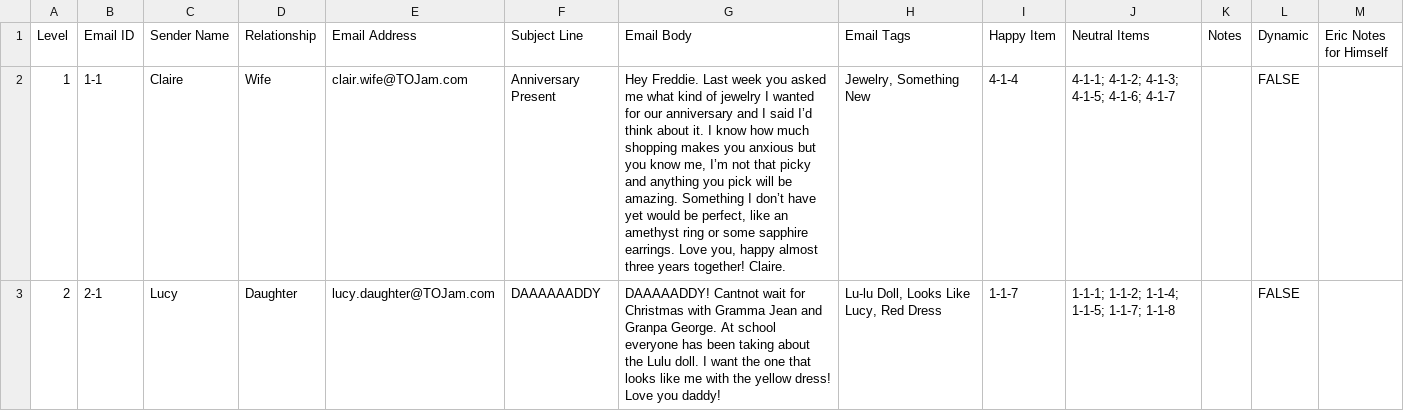
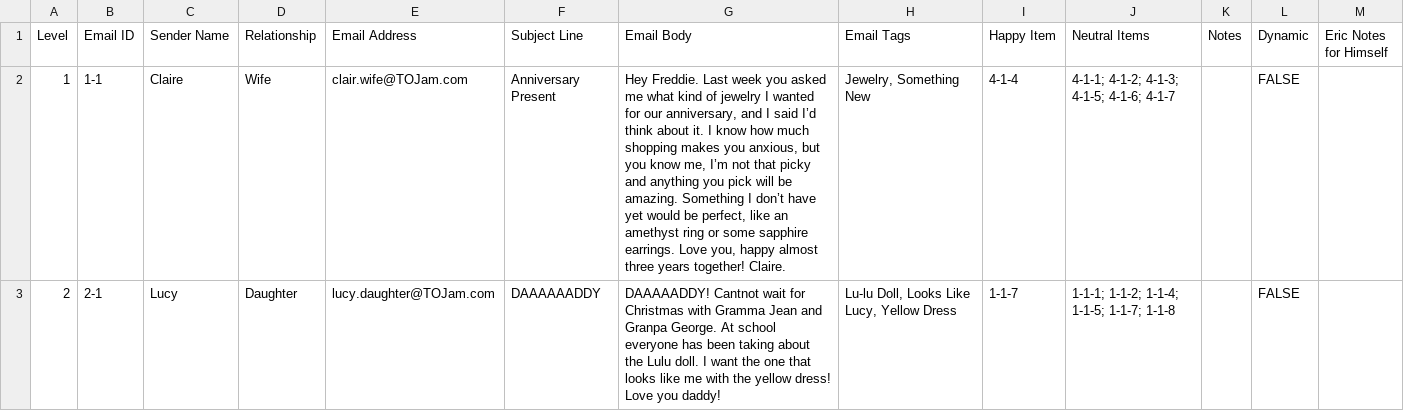
Before and after one commit to oatley/tojam-2025, a TSV file: email_storage.tsv, drawn as a sheet; only a part is shown; the diff covers the shown part only.

```diff
--- a/email_storage.tsv
+++ b/email_storage.tsv
@@ -1,3 +1,3 @@
 Level	Email ID	Sender Name	Relationship	Email Address	Subject Line	Email Body	Email Tags	Happy Item	Neutral Items	Notes	Dynamic	Eric Notes for Himself
-1	1-1	Claire	Wife	clair.wife@TOJam.com	Anniversary Present	Hey Freddie. Last week you asked me what kind of jewelry I wanted for our anniversary and I said I’d think about it. I know how much shopping makes you anxious but you know me, I’m not that picky and anything you pick will be amazing. Something I don’t have yet would be perfect, like an amethyst ring or some sapphire earrings. Love you, happy almost three years together! Claire. 	Jewelry, Something New	4-1-4	4-1-1; 4-1-2; 4-1-3; 4-1-5; 4-1-6; 4-1-7		FALSE	
-2	2-1	Lucy	Daughter	lucy.daughter@TOJam.com	DAAAAAADDY	DAAAAADDY! Cantnot wait for Christmas with Gramma Jean and Granpa George. At school everyone has been taking about the Lulu doll. I want the one that looks like me with the yellow dress! Love you daddy!	Lu-lu Doll, Looks Like Lucy, Red Dress	1-1-7	1-1-1; 1-1-2; 1-1-4; 1-1-5; 1-1-7; 1-1-8		FALSE	
+1	1-1	Claire	Wife	clair.wife@TOJam.com	Anniversary Present	Hey Freddie. Last week you asked me what kind of jewelry I wanted for our anniversary, and I said I’d think about it. I know how much shopping makes you anxious, but you know me, I’m not that picky and anything you pick will be amazing. Something I don’t have yet would be perfect, like an amethyst ring or some sapphire earrings. Love you, happy almost three years together! Claire.	Jewelry, Something New	4-1-4	4-1-1; 4-1-2; 4-1-3; 4-1-5; 4-1-6; 4-1-7		FALSE	
+2	2-1	Lucy	Daughter	lucy.daughter@TOJam.com	DAAAAAADDY	DAAAAADDY! Cantnot wait for Christmas with Gramma Jean and Granpa George. At school everyone has been taking about the Lulu doll. I want the one that looks like me with the yellow dress! Love you daddy!	Lu-lu Doll, Looks Like Lucy, Yellow Dress	1-1-7	1-1-1; 1-1-2; 1-1-4; 1-1-5; 1-1-7; 1-1-8		FALSE	
```
Also changed, not shown: 3 added rows and 37 edited cells elsewhere in this file, 6 other files.
